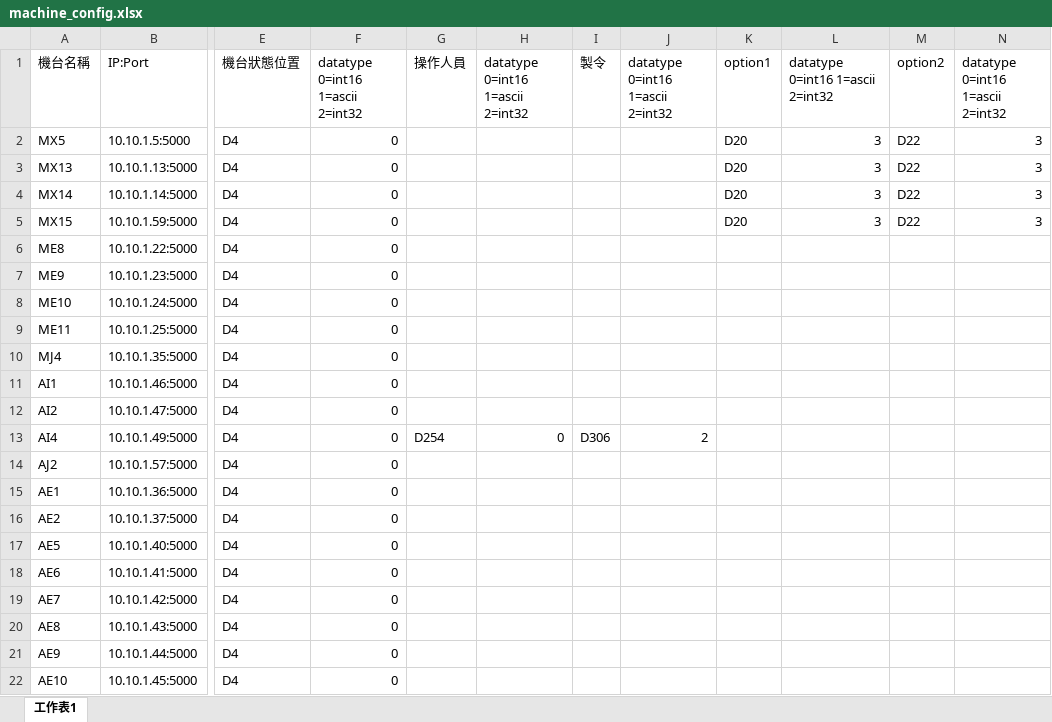
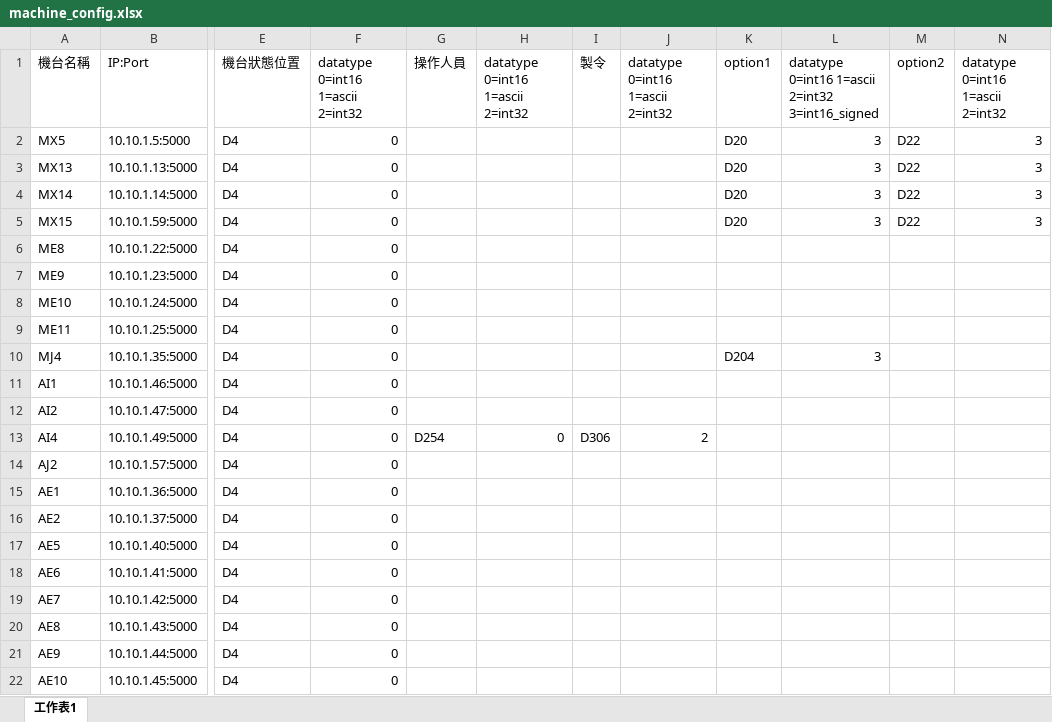
Before and after one commit to UTAIOT-team/mitsubishi-fx5, an Excel workbook: machine_config.xlsx, sheet 工作表1, drawn as a sheet; only a part is shown, gaps mark what is left out; values as stored, in another font and other column widths than the file's, no borders; the diff names each change by its address in the sheet, - before the commit and + after, or states it on an @@ line.

Commit message:
Update machine_config.xlsx

```diff
--- a/machine_config.xlsx (sheet 工作表1)
+++ b/machine_config.xlsx (sheet 工作表1)
-L1: datatype 0=int16 1=ascii 2=int32
+L1: datatype 0=int16 1=ascii 2=int32 3=int16_signed
-K10: (empty)
+K10: D204
-L10: (empty)
+L10: 3
```
